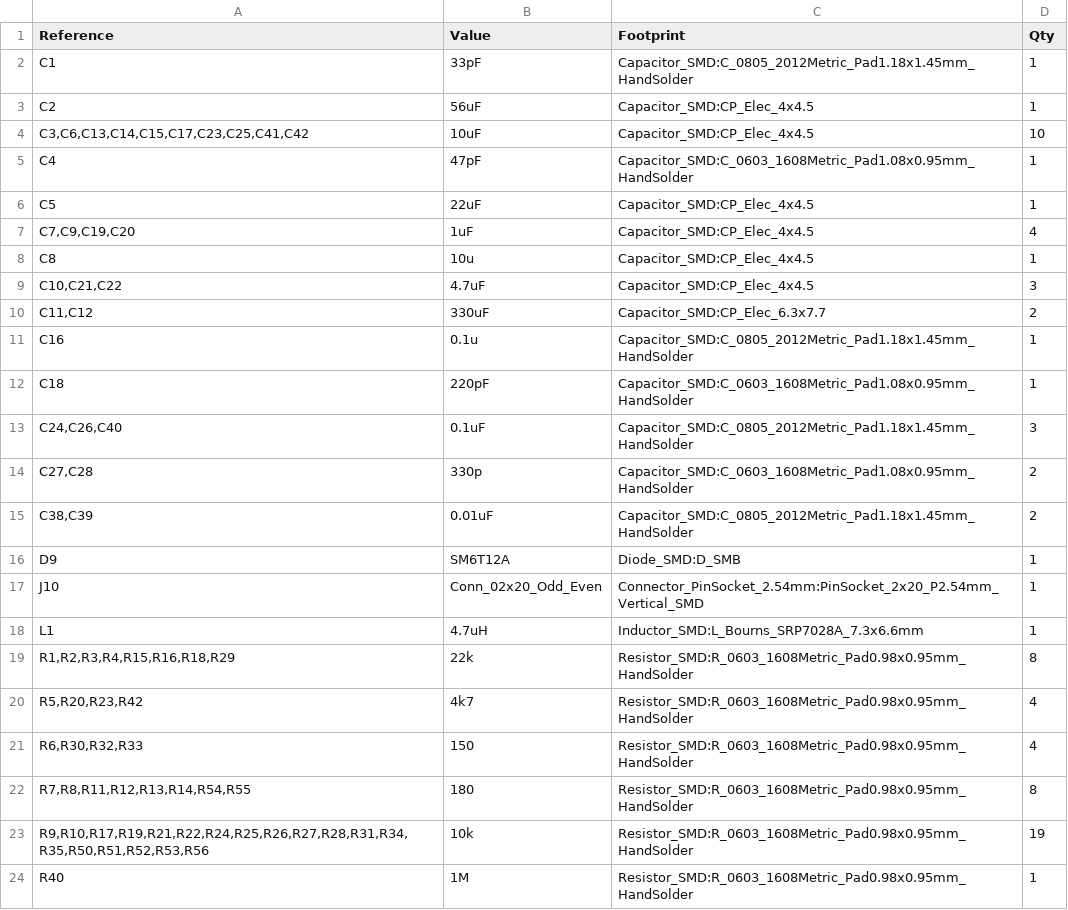
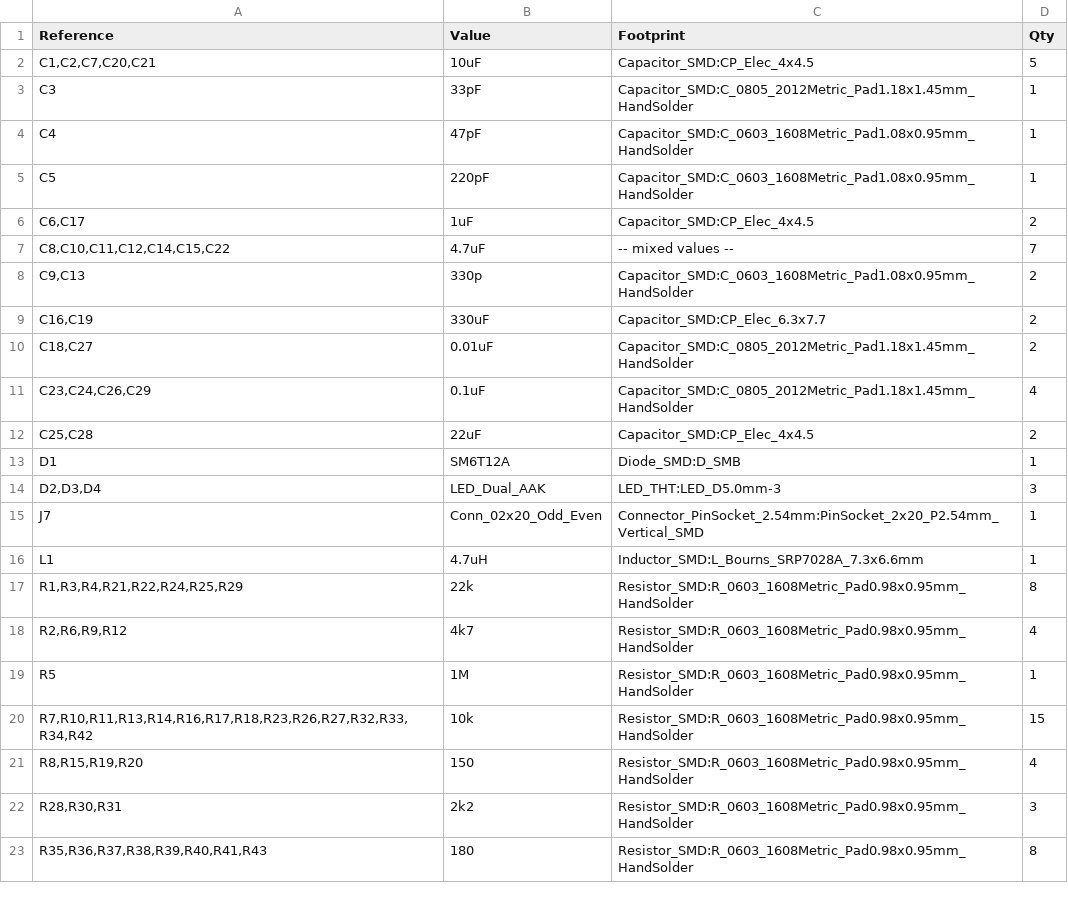
Before and after one commit to StoneRose35/cortexguitarfx, a CSV file: schematics/full_board_pico_seed/full_board_pico_seed.csv, drawn as a sheet; only a part is shown; the diff covers the shown part only.

Commit message:
schematic change

```diff
--- a/schematics/full_board_pico_seed/full_board_pico_seed.csv
+++ b/schematics/full_board_pico_seed/full_board_pico_seed.csv
@@ -1,24 +1,23 @@
 "Reference","Value","Footprint","Qty"
-"C1","33pF","Capacitor_SMD:C_0805_2012Metric_Pad1.18x1.45mm_HandSolder","1"
-"C2","56uF","Capacitor_SMD:CP_Elec_4x4.5","1"
-"C3,C6,C13,C14,C15,C17,C23,C25,C41,C42","10uF","Capacitor_SMD:CP_Elec_4x4.5","10"
+"C1,C2,C7,C20,C21","10uF","Capacitor_SMD:CP_Elec_4x4.5","5"
+"C3","33pF","Capacitor_SMD:C_0805_2012Metric_Pad1.18x1.45mm_HandSolder","1"
 "C4","47pF","Capacitor_SMD:C_0603_1608Metric_Pad1.08x0.95mm_HandSolder","1"
-"C5","22uF","Capacitor_SMD:CP_Elec_4x4.5","1"
-"C7,C9,C19,C20","1uF","Capacitor_SMD:CP_Elec_4x4.5","4"
-"C8","10u","Capacitor_SMD:CP_Elec_4x4.5","1"
-"C10,C21,C22","4.7uF","Capacitor_SMD:CP_Elec_4x4.5","3"
-"C11,C12","330uF","Capacitor_SMD:CP_Elec_6.3x7.7","2"
-"C16","0.1u","Capacitor_SMD:C_0805_2012Metric_Pad1.18x1.45mm_HandSolder","1"
-"C18","220pF","Capacitor_SMD:C_0603_1608Metric_Pad1.08x0.95mm_HandSolder","1"
-"C24,C26,C40","0.1uF","Capacitor_SMD:C_0805_2012Metric_Pad1.18x1.45mm_HandSolder","3"
-"C27,C28","330p","Capacitor_SMD:C_0603_1608Metric_Pad1.08x0.95mm_HandSolder","2"
-"C38,C39","0.01uF","Capacitor_SMD:C_0805_2012Metric_Pad1.18x1.45mm_HandSolder","2"
-"D9","SM6T12A","Diode_SMD:D_SMB","1"
-"J10","Conn_02x20_Odd_Even","Connector_PinSocket_2.54mm:PinSocket_2x20_P2.54mm_Vertical_SMD","1"
+"C5","220pF","Capacitor_SMD:C_0603_1608Metric_Pad1.08x0.95mm_HandSolder","1"
+"C6,C17","1uF","Capacitor_SMD:CP_Elec_4x4.5","2"
+"C8,C10,C11,C12,C14,C15,C22","4.7uF","-- mixed values --","7"
+"C9,C13","330p","Capacitor_SMD:C_0603_1608Metric_Pad1.08x0.95mm_HandSolder","2"
+"C16,C19","330uF","Capacitor_SMD:CP_Elec_6.3x7.7","2"
+"C18,C27","0.01uF","Capacitor_SMD:C_0805_2012Metric_Pad1.18x1.45mm_HandSolder","2"
+"C23,C24,C26,C29","0.1uF","Capacitor_SMD:C_0805_2012Metric_Pad1.18x1.45mm_HandSolder","4"
+"C25,C28","22uF","Capacitor_SMD:CP_Elec_4x4.5","2"
+"D1","SM6T12A","Diode_SMD:D_SMB","1"
+"D2,D3,D4","LED_Dual_AAK","LED_THT:LED_D5.0mm-3","3"
+"J7","Conn_02x20_Odd_Even","Connector_PinSocket_2.54mm:PinSocket_2x20_P2.54mm_Vertical_SMD","1"
 "L1","4.7uH","Inductor_SMD:L_Bourns_SRP7028A_7.3x6.6mm","1"
-"R1,R2,R3,R4,R15,R16,R18,R29","22k","Resistor_SMD:R_0603_1608Metric_Pad0.98x0.95mm_HandSolder","8"
-"R5,R20,R23,R42","4k7","Resistor_SMD:R_0603_1608Metric_Pad0.98x0.95mm_HandSolder","4"
-"R6,R30,R32,R33","150","Resistor_SMD:R_0603_1608Metric_Pad0.98x0.95mm_HandSolder","4"
-"R7,R8,R11,R12,R13,R14,R54,R55","180","Resistor_SMD:R_0603_1608Metric_Pad0.98x0.95mm_HandSolder","8"
-"R9,R10,R17,R19,R21,R22,R24,R25,R26,R27,R28,R31,R34,R35,R50,R51,R52,R53,R56","10k","Resistor_SMD:R_0603_1608Metric_Pad0.98x0.95mm_HandSolder","19"
-"R40","1M","Resistor_SMD:R_0603_1608Metric_Pad0.98x0.95mm_HandSolder","1"
+"R1,R3,R4,R21,R22,R24,R25,R29","22k","Resistor_SMD:R_0603_1608Metric_Pad0.98x0.95mm_HandSolder","8"
+"R2,R6,R9,R12","4k7","Resistor_SMD:R_0603_1608Metric_Pad0.98x0.95mm_HandSolder","4"
+"R5","1M","Resistor_SMD:R_0603_1608Metric_Pad0.98x0.95mm_HandSolder","1"
+"R7,R10,R11,R13,R14,R16,R17,R18,R23,R26,R27,R32,R33,R34,R42","10k","Resistor_SMD:R_0603_1608Metric_Pad0.98x0.95mm_HandSolder","15"
+"R8,R15,R19,R20","150","Resistor_SMD:R_0603_1608Metric_Pad0.98x0.95mm_HandSolder","4"
+"R28,R30,R31","2k2","Resistor_SMD:R_0603_1608Metric_Pad0.98x0.95mm_HandSolder","3"
+"R35,R36,R37,R38,R39,R40,R41,R43","180","Resistor_SMD:R_0603_1608Metric_Pad0.98x0.95mm_HandSolder","8"
```
Also changed, not shown: 2 added rows, 3 removed rows and 14 edited cells elsewhere in this file, 9 other files.
